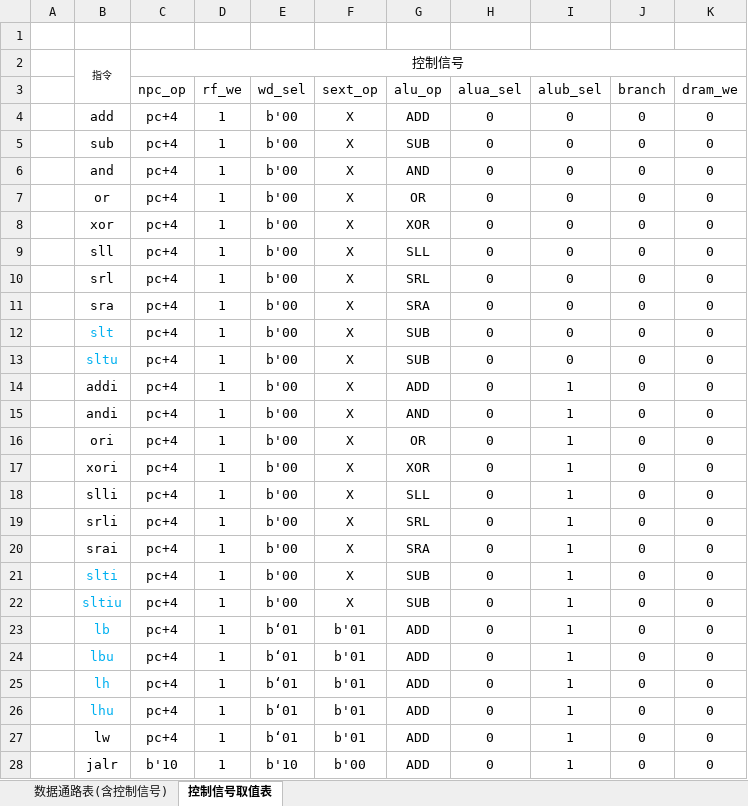
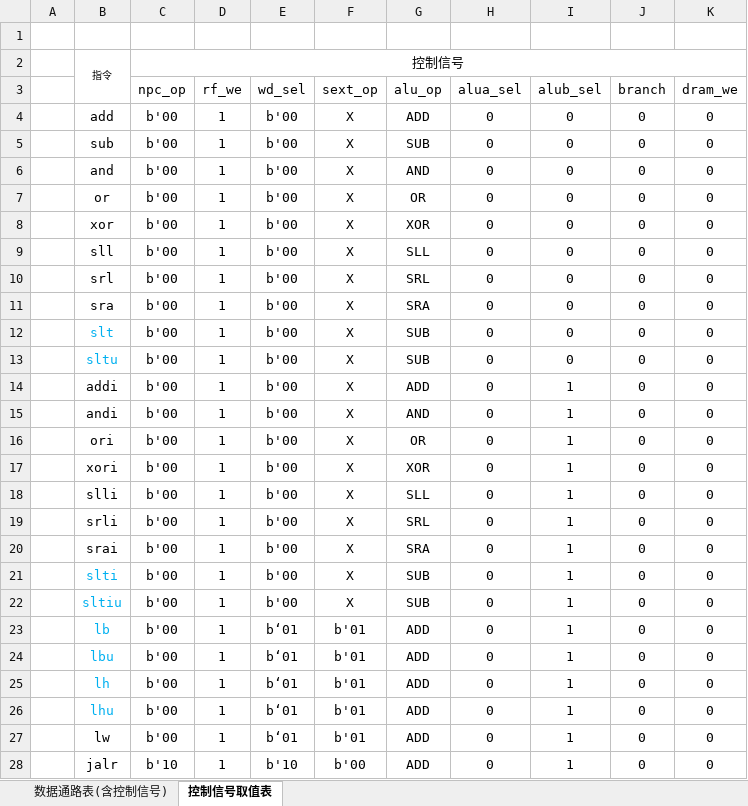
Before and after one commit to NanGuoBean/hitsz-cs-cpu, an Excel workbook: Resources/200110832-王义夫-数据通路表、控制信号取值表 .xlsx, sheet 控制信号取值表, drawn as a sheet; only a part is shown; values as stored, in another font and other column widths than the file's, no borders; the diff covers the shown part only; the diff names each change by its address in the sheet, - before the commit and + after, or states it on an @@ line.

```diff
--- a/Resources/200110832-王义夫-数据通路表、控制信号取值表 .xlsx (sheet 控制信号取值表)
+++ b/Resources/200110832-王义夫-数据通路表、控制信号取值表 .xlsx (sheet 控制信号取值表)
-C4:C27 (npc_op): pc+4
+C4:C27 (npc_op): b'00
```
Also changed, not shown: 5 edited cells elsewhere in this sheet, Resources/miniRV-1指令总表.xlsx.
